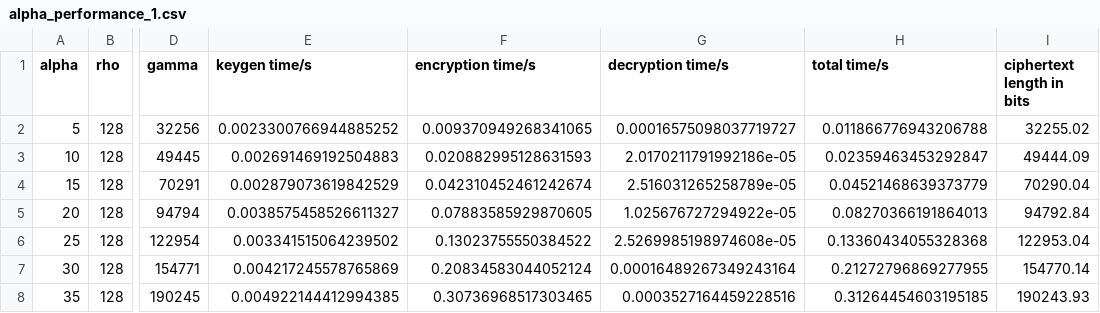
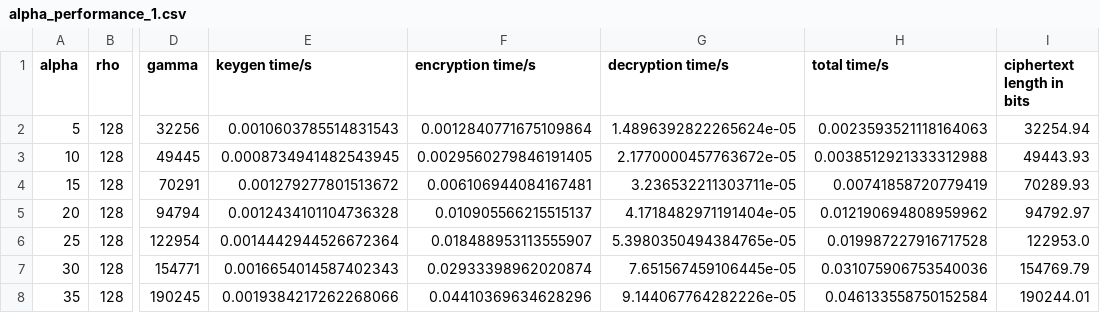
Before and after one commit to Oscar11800/Fast-Additive-Homomorphic-Encryption, a CSV file: alpha_performance_1.csv, drawn as a sheet; only a part is shown, gaps mark what is left out; the diff names each change by its address in the sheet, - before the commit and + after, or states it on an @@ line.

```diff
--- a/alpha_performance_1.csv
+++ b/alpha_performance_1.csv
-E2 (keygen time/s): 0.0023300766944885252
+E2 (keygen time/s): 0.0010603785514831543
-F2 (encryption time/s): 0.009370949268341065
+F2 (encryption time/s): 0.0012840771675109864
-G2 (decryption time/s): 0.00016575098037719727
+G2 (decryption time/s): 1.4896392822265624e-05
-H2 (total time/s): 0.011866776943206788
+H2 (total time/s): 0.0023593521118164063
-I2 (ciphertext length in bits): 32255.02
+I2 (ciphertext length in bits): 32254.94
-E3 (keygen time/s): 0.002691469192504883
+E3 (keygen time/s): 0.0008734941482543945
-F3 (encryption time/s): 0.020882995128631593
+F3 (encryption time/s): 0.0029560279846191405
-G3 (decryption time/s): 2.0170211791992186e-05
+G3 (decryption time/s): 2.1770000457763672e-05
-H3 (total time/s): 0.02359463453292847
+H3 (total time/s): 0.0038512921333312988
-I3 (ciphertext length in bits): 49444.09
+I3 (ciphertext length in bits): 49443.93
-E4 (keygen time/s): 0.002879073619842529
+E4 (keygen time/s): 0.001279277801513672
-F4 (encryption time/s): 0.042310452461242674
+F4 (encryption time/s): 0.006106944084167481
-G4 (decryption time/s): 2.516031265258789e-05
+G4 (decryption time/s): 3.236532211303711e-05
-H4 (total time/s): 0.04521468639373779
+H4 (total time/s): 0.00741858720779419
-I4 (ciphertext length in bits): 70290.04
+I4 (ciphertext length in bits): 70289.93
-E5 (keygen time/s): 0.0038575458526611327
+E5 (keygen time/s): 0.0012434101104736328
-F5 (encryption time/s): 0.07883585929870605
+F5 (encryption time/s): 0.010905566215515137
-G5 (decryption time/s): 1.025676727294922e-05
+G5 (decryption time/s): 4.1718482971191404e-05
-H5 (total time/s): 0.08270366191864013
+H5 (total time/s): 0.012190694808959962
-I5 (ciphertext length in bits): 94792.84
+I5 (ciphertext length in bits): 94792.97
-E6 (keygen time/s): 0.003341515064239502
+E6 (keygen time/s): 0.0014442944526672364
-F6 (encryption time/s): 0.13023755550384522
+F6 (encryption time/s): 0.018488953113555907
-G6 (decryption time/s): 2.5269985198974608e-05
+G6 (decryption time/s): 5.3980350494384765e-05
-H6 (total time/s): 0.13360434055328368
+H6 (total time/s): 0.019987227916717528
-I6 (ciphertext length in bits): 122953.04
+I6 (ciphertext length in bits): 122953.0
-E7 (keygen time/s): 0.004217245578765869
+E7 (keygen time/s): 0.0016654014587402343
-F7 (encryption time/s): 0.20834583044052124
+F7 (encryption time/s): 0.02933398962020874
-G7 (decryption time/s): 0.00016489267349243164
+G7 (decryption time/s): 7.651567459106445e-05
-H7 (total time/s): 0.21272796869277955
+H7 (total time/s): 0.031075906753540036
-I7 (ciphertext length in bits): 154770.14
+I7 (ciphertext length in bits): 154769.79
-E8 (keygen time/s): 0.004922144412994385
+E8 (keygen time/s): 0.0019384217262268066
-F8 (encryption time/s): 0.30736968517303465
+F8 (encryption time/s): 0.04410369634628296
-G8 (decryption time/s): 0.0003527164459228516
+G8 (decryption time/s): 9.144067764282226e-05
-H8 (total time/s): 0.31264454603195185
+H8 (total time/s): 0.046133558750152584
-I8 (ciphertext length in bits): 190243.93
+I8 (ciphertext length in bits): 190244.01
```
Also changed, not shown: alpha_performance_2.csv, alpha_performance_3.csv, 2 other files.
